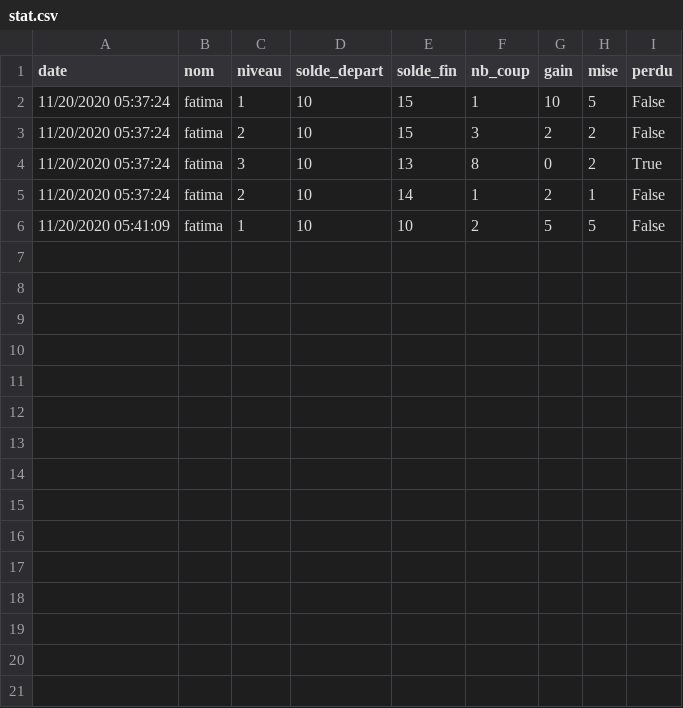
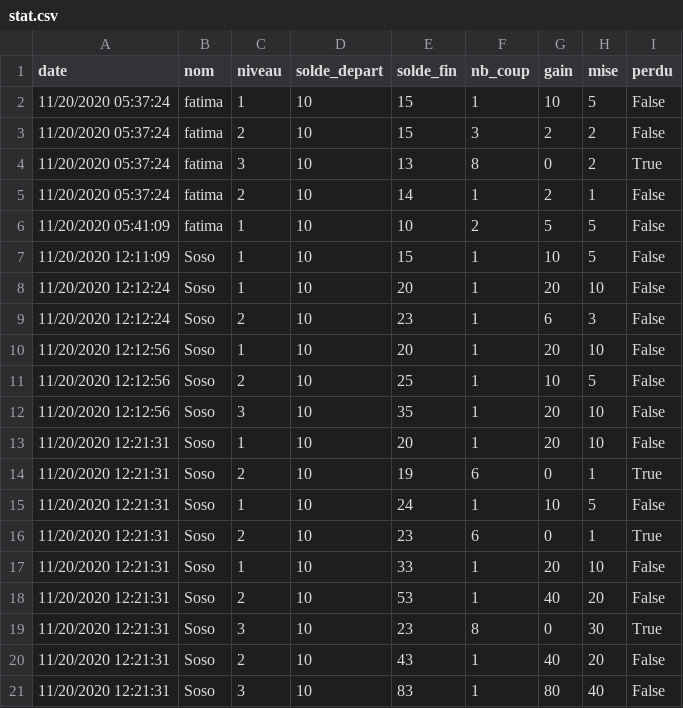
Before and after one commit to sophieph/Groupe3Casino, a CSV file: stat.csv, drawn as a sheet; the diff names each change by its address in the sheet, - before the commit and + after, or states it on an @@ line.

```diff
--- a/stat.csv
+++ b/stat.csv
+row 7: 11/20/2020 12:11:09 | Soso | 1 | 10 | 15 | 1 | 10 | 5 | False
+row 8: 11/20/2020 12:12:24 | Soso | 1 | 10 | 20 | 1 | 20 | 10 | False
+row 9: 11/20/2020 12:12:24 | Soso | 2 | 10 | 23 | 1 | 6 | 3 | False
+row 10: 11/20/2020 12:12:56 | Soso | 1 | 10 | 20 | 1 | 20 | 10 | False
+row 11: 11/20/2020 12:12:56 | Soso | 2 | 10 | 25 | 1 | 10 | 5 | False
+row 12: 11/20/2020 12:12:56 | Soso | 3 | 10 | 35 | 1 | 20 | 10 | False
+row 13: 11/20/2020 12:21:31 | Soso | 1 | 10 | 20 | 1 | 20 | 10 | False
+row 14: 11/20/2020 12:21:31 | Soso | 2 | 10 | 19 | 6 | 0 | 1 | True
+row 15: 11/20/2020 12:21:31 | Soso | 1 | 10 | 24 | 1 | 10 | 5 | False
+row 16: 11/20/2020 12:21:31 | Soso | 2 | 10 | 23 | 6 | 0 | 1 | True
+row 17: 11/20/2020 12:21:31 | Soso | 1 | 10 | 33 | 1 | 20 | 10 | False
+row 18: 11/20/2020 12:21:31 | Soso | 2 | 10 | 53 | 1 | 40 | 20 | False
+row 19: 11/20/2020 12:21:31 | Soso | 3 | 10 | 23 | 8 | 0 | 30 | True
+row 20: 11/20/2020 12:21:31 | Soso | 2 | 10 | 43 | 1 | 40 | 20 | False
+row 21: 11/20/2020 12:21:31 | Soso | 3 | 10 | 83 | 1 | 80 | 40 | False
```
Also changed, not shown: 1 other file.
